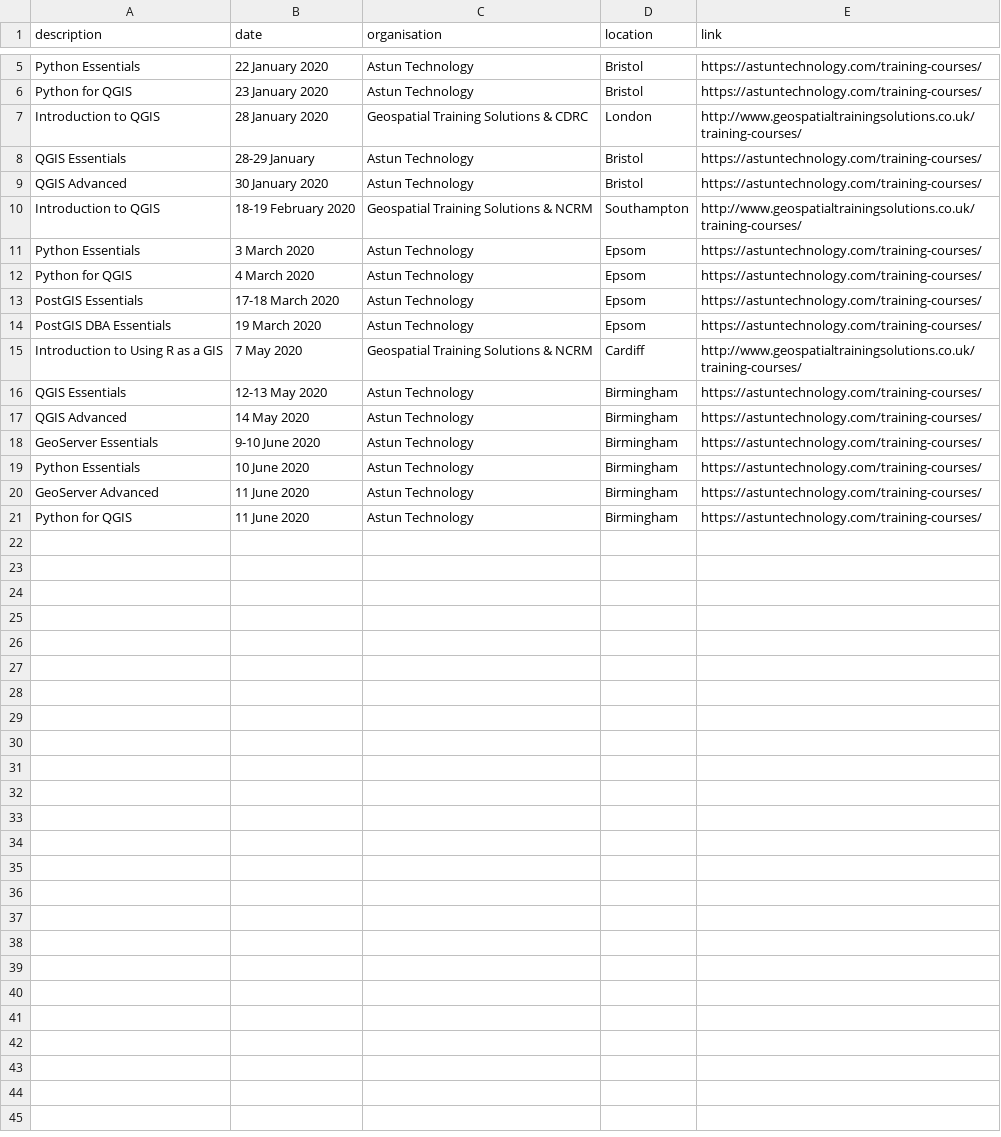
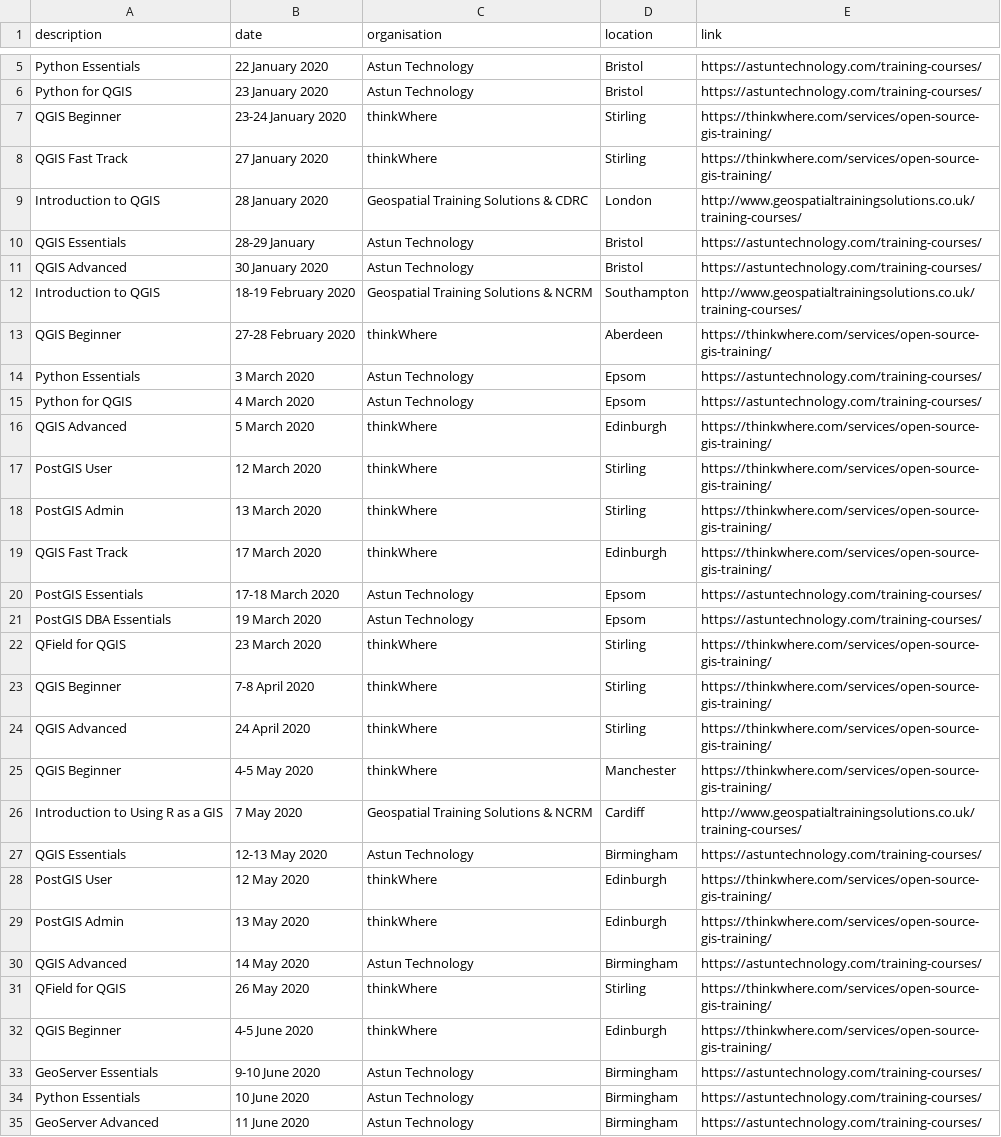
Before and after one commit to rachelesmee/website, a CSV file: _data/osgeouk_training.csv, drawn as a sheet; only a part is shown, gaps mark what is left out; the shorter side is filled out with more unchanged rows; the diff covers the shown part only; the diff names each change by its address in the sheet, - before the commit and + after, or states it on an @@ line.

Commit message:
thinkWhere addition to osgeouk_training.csv

```diff
--- a/_data/osgeouk_training.csv
+++ b/_data/osgeouk_training.csv
+row 7: QGIS Beginner | 23-24 January 2020 | thinkWhere | Stirling | https://thinkwhere.com/services/open-source-gis-training/
+row 8: QGIS Fast Track | 27 January 2020 | thinkWhere | Stirling | https://thinkwhere.com/services/open-source-gis-training/
+row 13: QGIS Beginner | 27-28 February 2020 | thinkWhere | Aberdeen | https://thinkwhere.com/services/open-source-gis-training/
+row 16: QGIS Advanced | 5 March 2020 | thinkWhere | Edinburgh | https://thinkwhere.com/services/open-source-gis-training/
+row 17: PostGIS User | 12 March 2020 | thinkWhere | Stirling | https://thinkwhere.com/services/open-source-gis-training/
+row 18: PostGIS Admin | 13 March 2020 | thinkWhere | Stirling | https://thinkwhere.com/services/open-source-gis-training/
+row 19: QGIS Fast Track | 17 March 2020 | thinkWhere | Edinburgh | https://thinkwhere.com/services/open-source-gis-training/
+row 22: QField for QGIS | 23 March 2020 | thinkWhere | Stirling | https://thinkwhere.com/services/open-source-gis-training/
+row 23: QGIS Beginner | 7-8 April 2020 | thinkWhere | Stirling | https://thinkwhere.com/services/open-source-gis-training/
+row 24: QGIS Advanced | 24 April 2020 | thinkWhere | Stirling | https://thinkwhere.com/services/open-source-gis-training/
+row 25: QGIS Beginner | 4-5 May 2020 | thinkWhere | Manchester | https://thinkwhere.com/services/open-source-gis-training/
+row 28: PostGIS User | 12 May 2020 | thinkWhere | Edinburgh | https://thinkwhere.com/services/open-source-gis-training/
+row 29: PostGIS Admin | 13 May 2020 | thinkWhere | Edinburgh | https://thinkwhere.com/services/open-source-gis-training/
+row 31: QField for QGIS | 26 May 2020 | thinkWhere | Stirling | https://thinkwhere.com/services/open-source-gis-training/
+row 32: QGIS Beginner | 4-5 June 2020 | thinkWhere | Edinburgh | https://thinkwhere.com/services/open-source-gis-training/
```
Also changed, not shown: 21 added rows elsewhere in this file.
